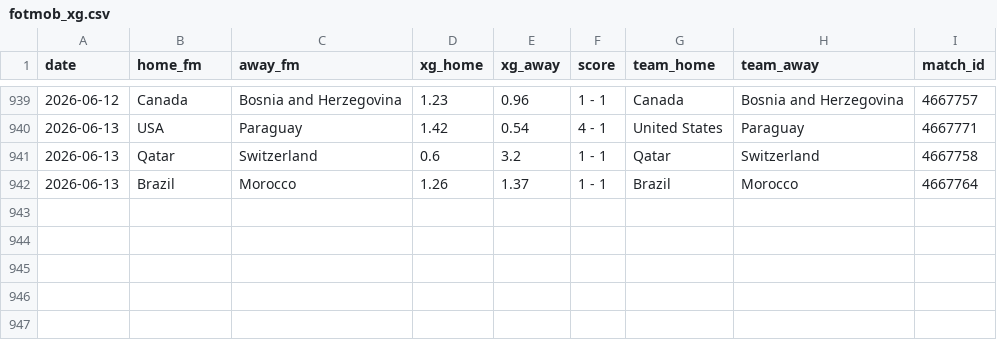
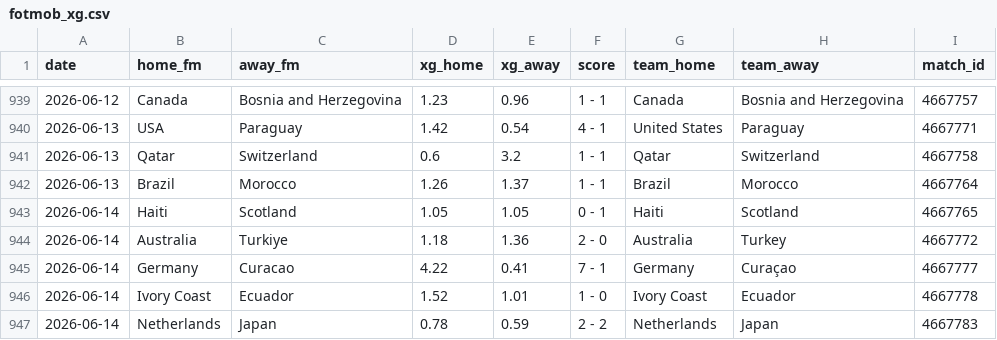
Before and after one commit to AntoniBI/Mundial-2026, a CSV file: data/processed/fotmob_xg.csv, drawn as a sheet; only a part is shown, gaps mark what is left out.

```diff
--- a/data/processed/fotmob_xg.csv
+++ b/data/processed/fotmob_xg.csv
@@ -942 +942,6 @@ date,home_fm,away_fm,xg_home,xg_away,score,team_home,team_away,match_id
 2026-06-13,Brazil,Morocco,1.26,1.37,1 - 1,Brazil,Morocco,4667764
+2026-06-14,Haiti,Scotland,1.05,1.05,0 - 1,Haiti,Scotland,4667765
+2026-06-14,Australia,Turkiye,1.18,1.36,2 - 0,Australia,Turkey,4667772
+2026-06-14,Germany,Curacao,4.22,0.41,7 - 1,Germany,Curaçao,4667777
+2026-06-14,Ivory Coast,Ecuador,1.52,1.01,1 - 0,Ivory Coast,Ecuador,4667778
+2026-06-14,Netherlands,Japan,0.78,0.59,2 - 2,Netherlands,Japan,4667783
```
Also changed, not shown: outputs/match_predictions_log.csv, outputs/wc26_stage_probabilities_live_2026-06-15.csv, 2 other files.
